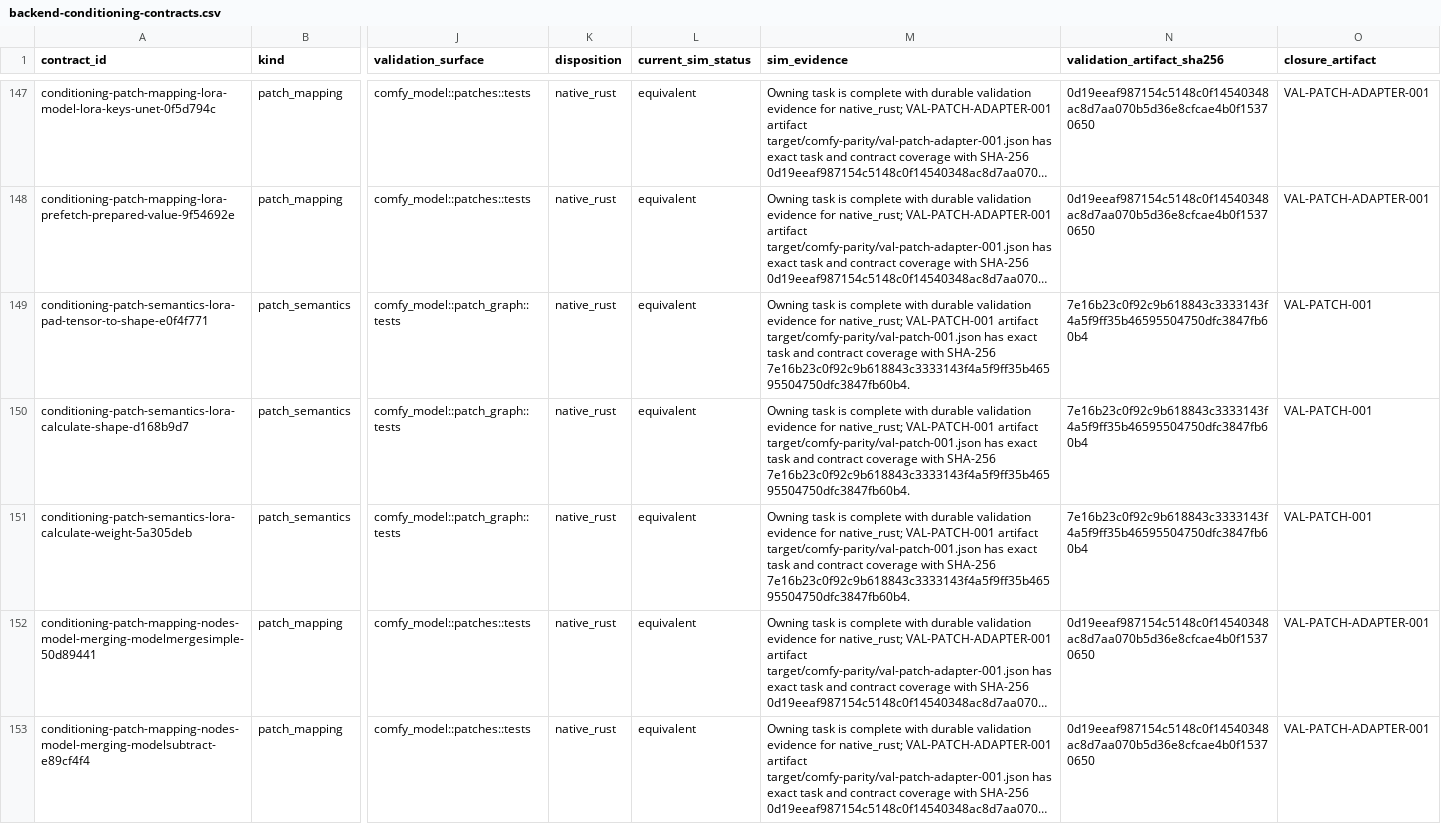
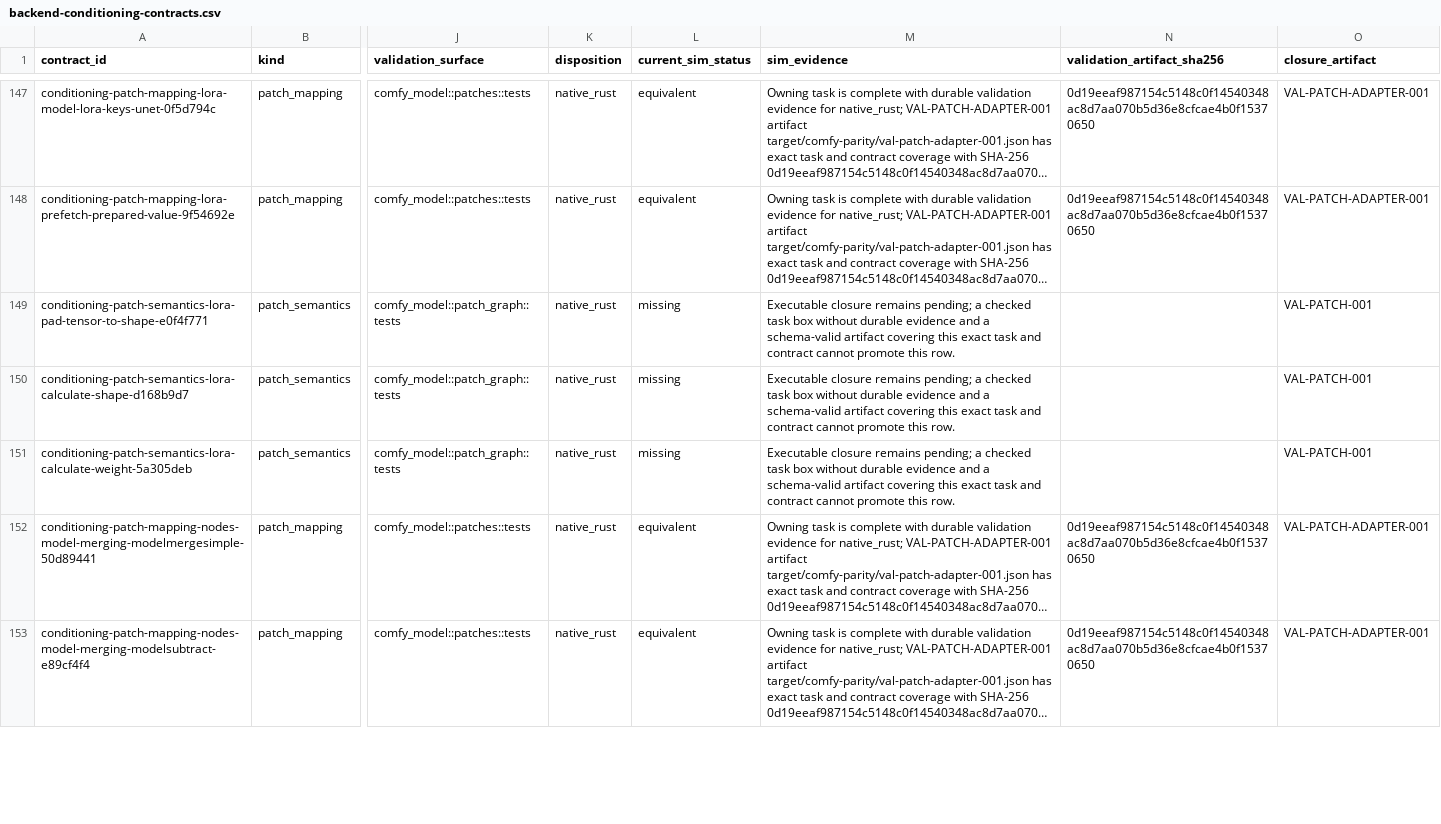
Before and after one commit to imagineerings/xor, a CSV file: .agents/specs/comfy-parity/catalogs/backend-conditioning-contracts.csv, drawn as a sheet; only a part is shown, gaps mark what is left out; long unchanged cells end in …; the diff covers the shown part only; the diff names each change by its address in the sheet, - before the commit and + after, or states it on an @@ line.

Commit message:
feat(comfy): harden native media transactions
Seal attempt-scoped asset and prepared-effect capabilities across runtime, worker, API, and plugin boundaries. Canonicalize splat identities, strengthen media residency and rollback tests, and refresh the ownership and planning projections from validated evidence.

Co-authored-by: Agent <agent@simtropolis.ai>

```diff
--- a/.agents/specs/comfy-parity/catalogs/backend-conditioning-contracts.csv
+++ b/.agents/specs/comfy-parity/catalogs/backend-conditioning-contracts.csv
-L149:L151 (current_sim_status): equivalent
+L149:L151 (current_sim_status): missing
-M149:M151 (sim_evidence): Owning task is complete with durable validation evidence for native_rust; VAL-PATCH-001 artifact target/comfy-parity/val-patch-001.json has exact task and contract coverage with SHA-256 7e16b23c0f92c9b618843c3333143f4a5f9ff35b46595504750dfc3847fb60b4.
+M149:M151 (sim_evidence): Executable closure remains pending; a checked task box without durable evidence and a schema-valid artifact covering this exact task and contract cannot promote this row.
-N149:N151 (validation_artifact_sha256): 7e16b23c0f92c9b618843c3333143f4a5f9ff35b46595504750dfc3847fb60b4
+N149:N151 (validation_artifact_sha256): (empty)
```
Also changed, not shown: 33 edited cells elsewhere in this file, 19 other files.
